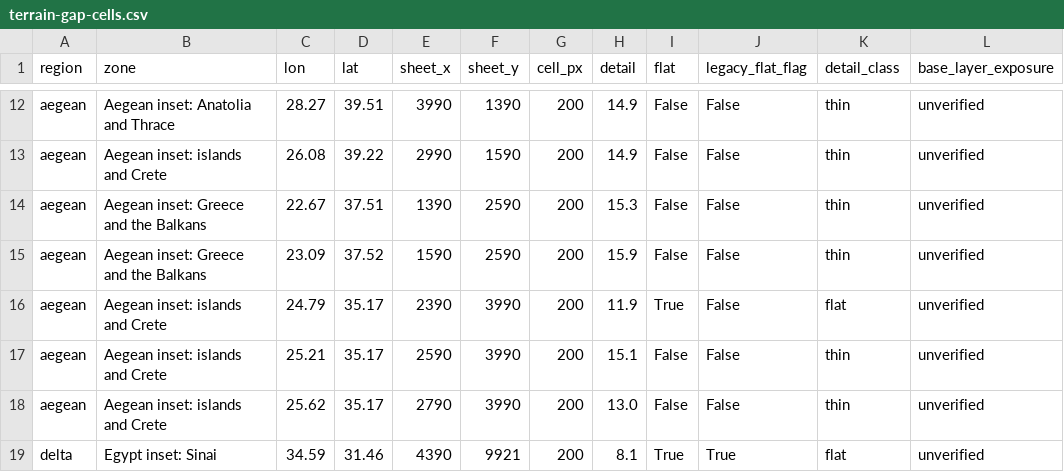
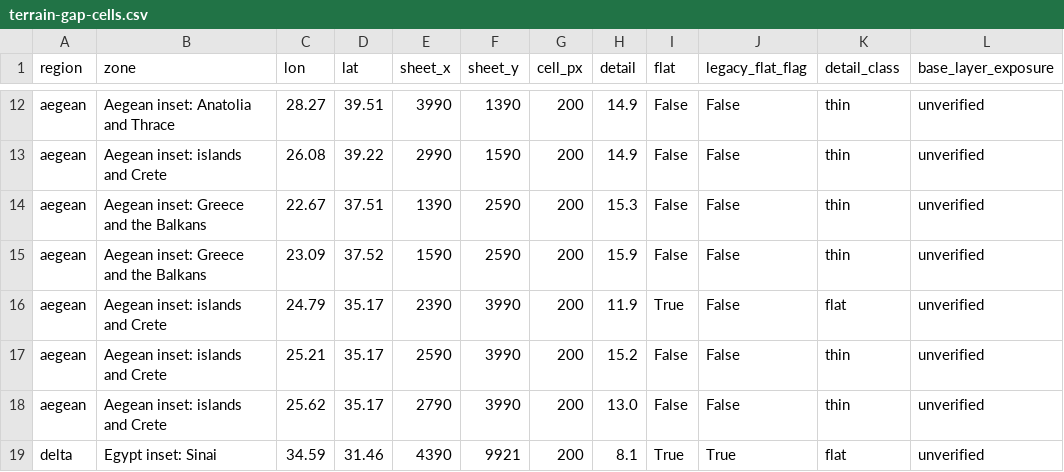
Before and after one commit to 1-tok/crusadersmap, a CSV file: reports/rebuild-2026-11-12/terrain-gap-cells.csv, drawn as a sheet; only a part is shown, gaps mark what is left out.

```diff
--- a/reports/rebuild-2026-11-12/terrain-gap-cells.csv
+++ b/reports/rebuild-2026-11-12/terrain-gap-cells.csv
@@ -16,3 +16,3 @@ aegean,Aegean inset: Greece and the Balkans,23.09,37.52,1590,2590,200,15.9,False
 aegean,Aegean inset: islands and Crete,24.79,35.17,2390,3990,200,11.9,True,False,flat,unverified
-aegean,Aegean inset: islands and Crete,25.21,35.17,2590,3990,200,15.1,False,False,thin,unverified
+aegean,Aegean inset: islands and Crete,25.21,35.17,2590,3990,200,15.2,False,False,thin,unverified
 aegean,Aegean inset: islands and Crete,25.62,35.17,2790,3990,200,13.0,False,False,thin,unverified
```
Also changed, not shown: 11 other files.
